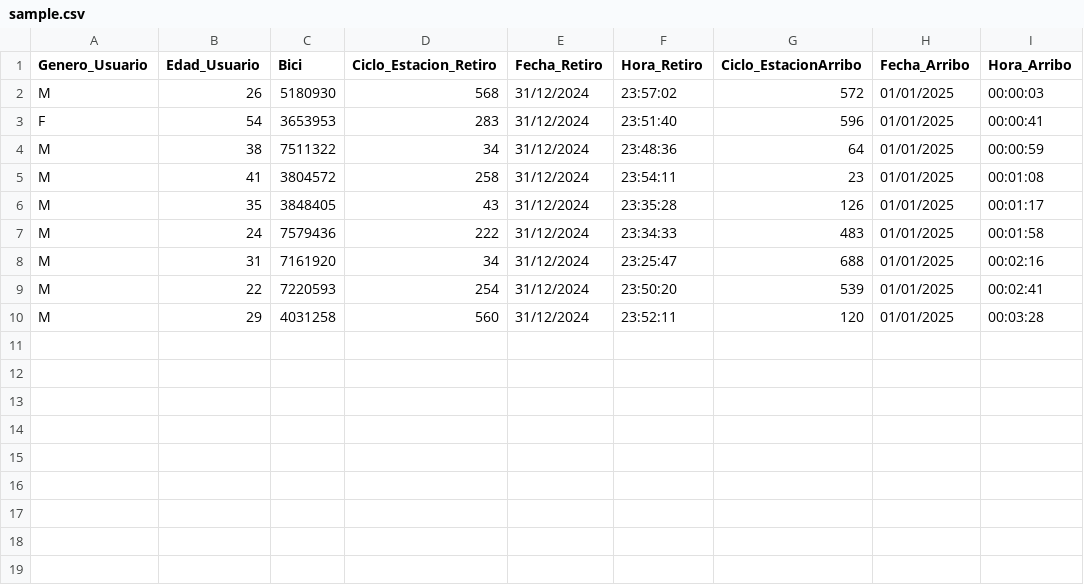
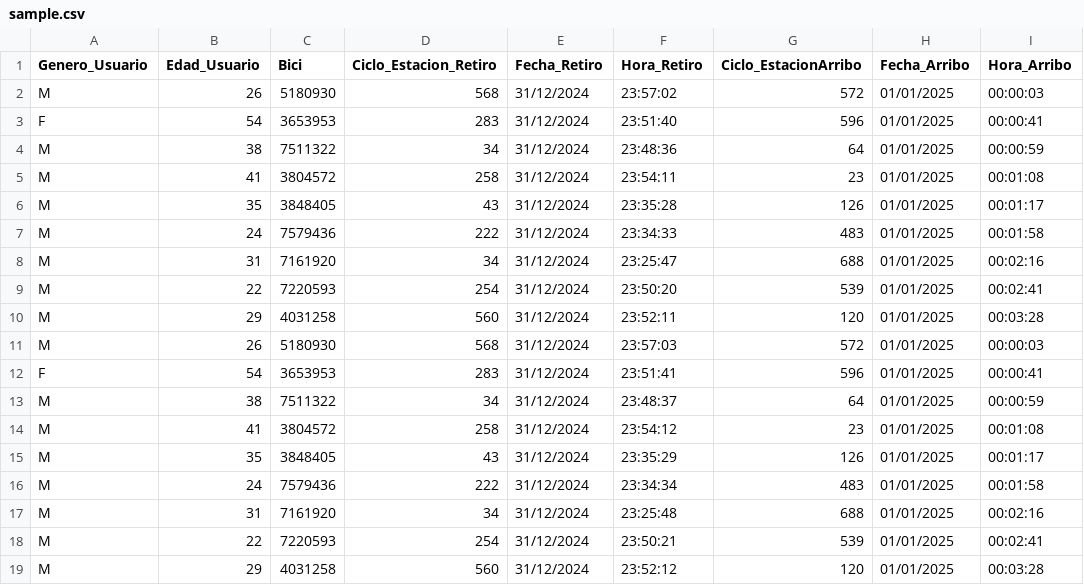
Before and after one commit to carlogilmar/ex_bike, a CSV file: sample.csv, drawn as a sheet.

```diff
--- a/sample.csv
+++ b/sample.csv
@@ -10 +10,10 @@ M,22,7220593,254,31/12/2024,23:50:20,539,01/01/2025,00:02:41
 M,29,4031258,560,31/12/2024,23:52:11,120,01/01/2025,00:03:28
+M,26,5180930,568,31/12/2024,23:57:03,572,01/01/2025,00:00:03
+F,54,3653953,283,31/12/2024,23:51:41,596,01/01/2025,00:00:41
+M,38,7511322,34,31/12/2024,23:48:37,64,01/01/2025,00:00:59
+M,41,3804572,258,31/12/2024,23:54:12,23,01/01/2025,00:01:08
+M,35,3848405,43,31/12/2024,23:35:29,126,01/01/2025,00:01:17
+M,24,7579436,222,31/12/2024,23:34:34,483,01/01/2025,00:01:58
+M,31,7161920,34,31/12/2024,23:25:48,688,01/01/2025,00:02:16
+M,22,7220593,254,31/12/2024,23:50:21,539,01/01/2025,00:02:41
+M,29,4031258,560,31/12/2024,23:52:12,120,01/01/2025,00:03:28
```
Also changed, not shown: 4 other files.
